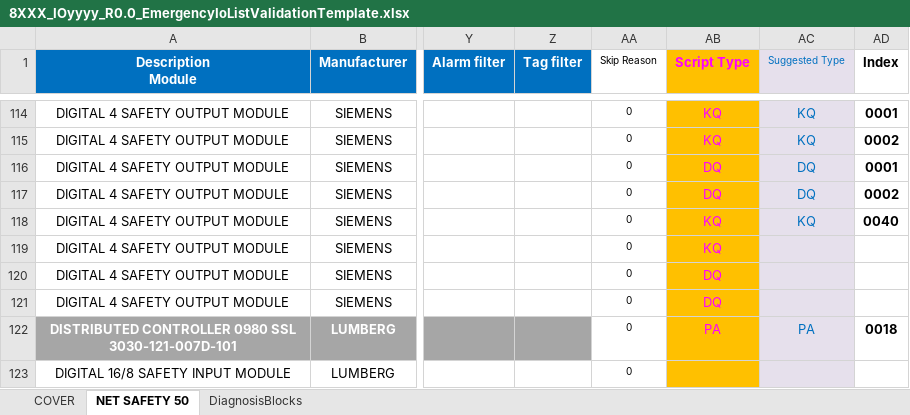
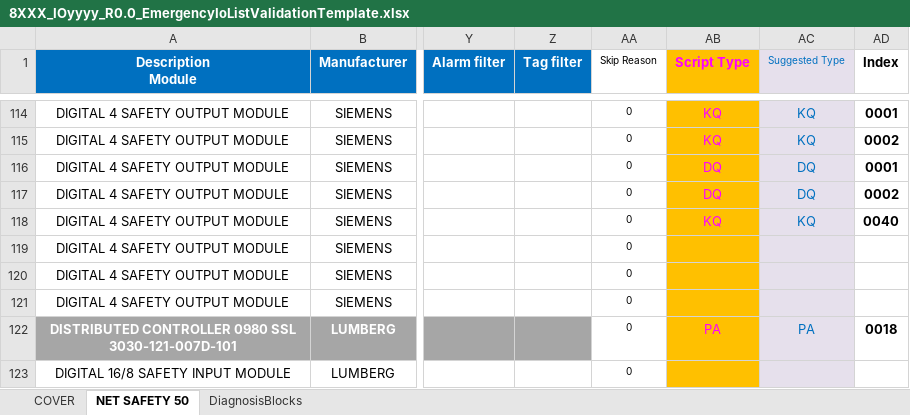
Before and after one commit to thebdr/Openn2, an Excel workbook: Shared/DocumentsValidationData/Passing/8XXX_IOyyyy_R0.0_EmergencyIoListValidationTemplate.xlsx, sheet NET SAFETY 50, drawn as a sheet; only a part is shown, gaps mark what is left out; values as stored, in another font and other column widths than the file's, no borders; conditional formats not drawn; the diff names each change by its address in the sheet, - before the commit and + after, or states it on an @@ line.

```diff
--- a/Shared/DocumentsValidationData/Passing/8XXX_IOyyyy_R0.0_EmergencyIoListValidationTemplate.xlsx (sheet NET SAFETY 50)
+++ b/Shared/DocumentsValidationData/Passing/8XXX_IOyyyy_R0.0_EmergencyIoListValidationTemplate.xlsx (sheet NET SAFETY 50)
-AB119 (Script Type): KQ
+AB119 (Script Type): (empty)
-AB120:AB121 (Script Type): DQ
+AB120:AB121 (Script Type): (empty)
```
Also changed, not shown: Pipeline2App/assets/ButtonsLayout.xlsx, 22 other files.
